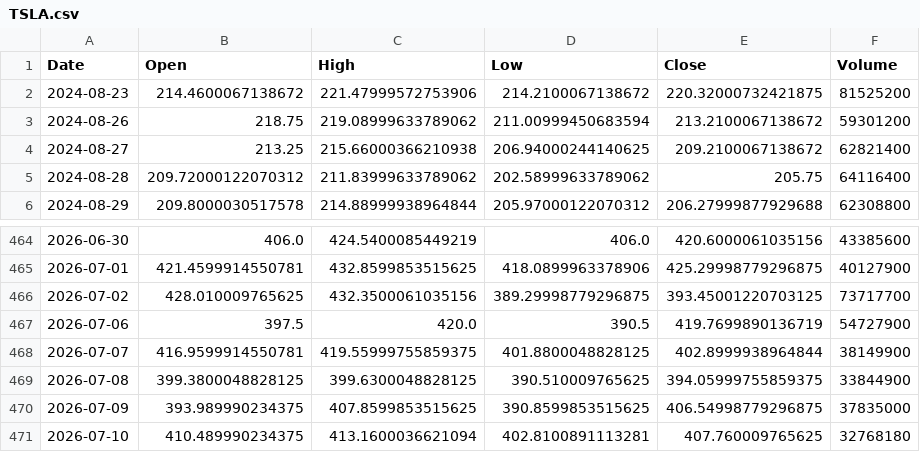
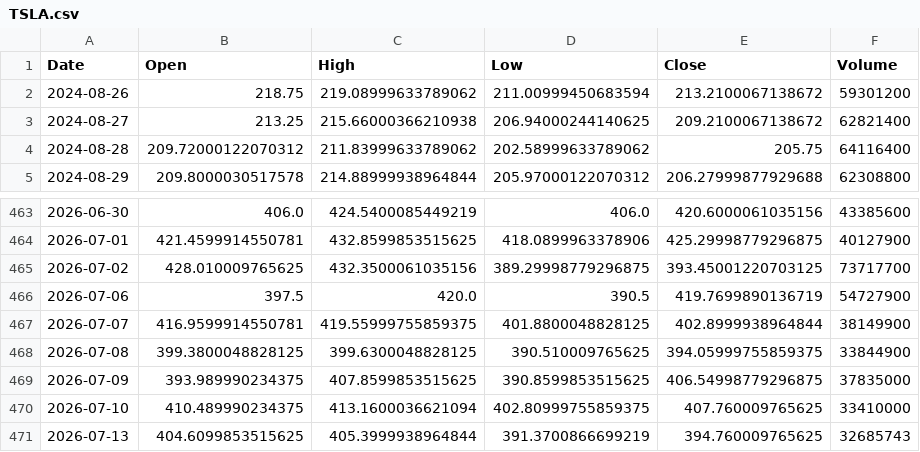
Before and after one commit to Gugua-hub/ai-stock-advisor, a CSV file: output/cache/TSLA.csv, drawn as a sheet; only a part is shown, gaps mark what is left out.

```diff
--- a/output/cache/TSLA.csv
+++ b/output/cache/TSLA.csv
@@ -1,3 +1,2 @@
 Date,Open,High,Low,Close,Volume
-2024-08-23,214.4600067138672,221.47999572753906,214.2100067138672,220.32000732421875,81525200
 2024-08-26,218.75,219.08999633789062,211.00999450683594,213.2100067138672,59301200
@@ -470,2 +469,3 @@ Date,Open,High,Low,Close,Volume
 2026-07-09,393.989990234375,407.8599853515625,390.8599853515625,406.54998779296875,37835000
-2026-07-10,410.489990234375,413.1600036621094,402.8100891113281,407.760009765625,32768180
+2026-07-10,410.489990234375,413.1600036621094,402.80999755859375,407.760009765625,33410000
+2026-07-13,404.6099853515625,405.3999938964844,391.3700866699219,394.760009765625,32685743
```
Also changed, not shown: output/cache/AAPL.csv, output/cache/GOOGL.csv, 10 other files.
